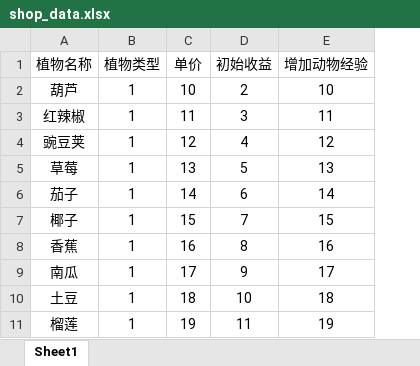
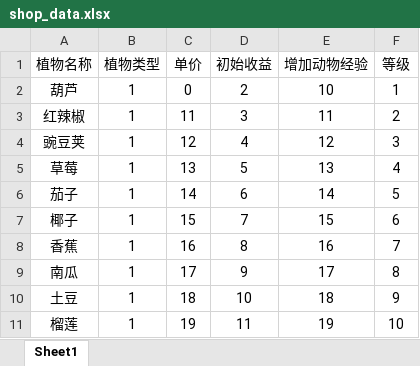
Before and after one commit to zsly3n3/farm, an Excel workbook: conf/shop_data.xlsx, sheet Sheet1, drawn as a sheet; only a part is shown; values as stored, in another font and other column widths than the file's, no borders; the diff names each change by its address in the sheet, - before the commit and + after, or states it on an @@ line.

```diff
--- a/conf/shop_data.xlsx (sheet Sheet1)
+++ b/conf/shop_data.xlsx (sheet Sheet1)
+column F (等级), rows 2-11: 1 | 2 | 3 | 4 | 5 | 6 | 7 | 8 | 9 | 10
-C2 (单价): 10
+C2 (单价): 0
```
Also changed, not shown: 2 other files.
